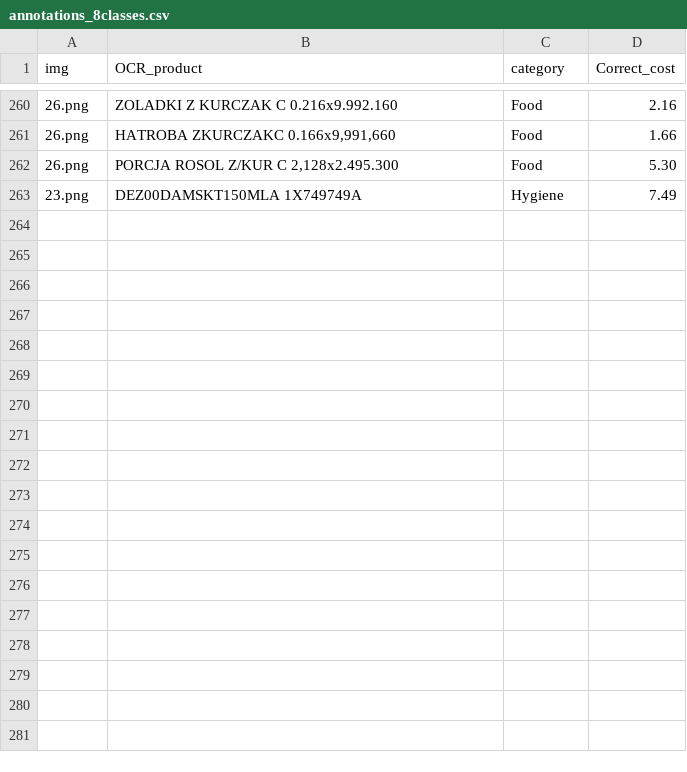
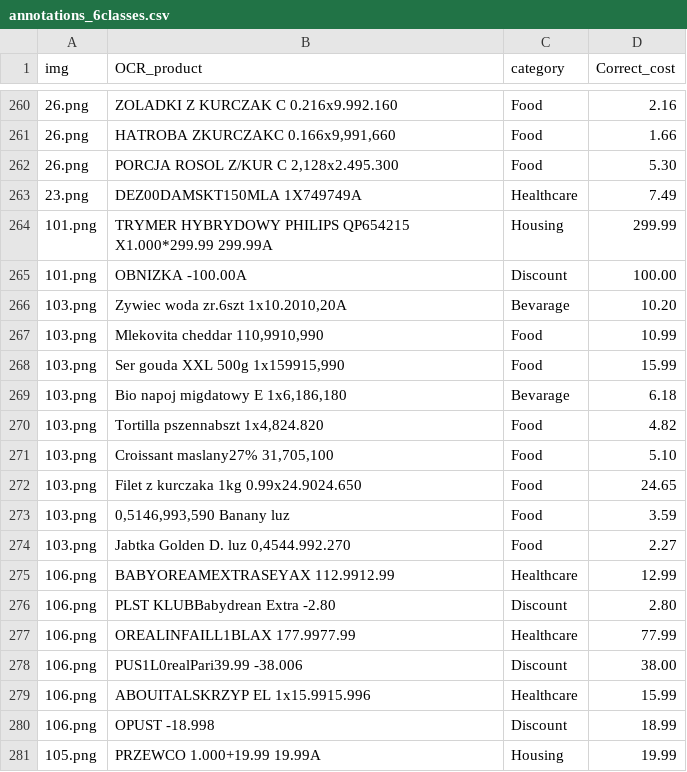
Before and after one commit to mizaqq/Magisterka, a CSV file: src/data/annotations/annotations_6classes.csv (was src/data/annotations/annotations_8classes.csv), drawn as a sheet; only a part is shown, gaps mark what is left out; the diff covers the shown part only.

```diff
--- a/src/data/annotations/annotations_8classes.csv
+++ b/src/data/annotations/annotations_6classes.csv
@@ -262,2 +262,20 @@ img,OCR_product,category,Correct_cost
 26.png,"PORCJA ROSOL Z/KUR C 2,128x2.495.300",Food,5.30
-23.png,DEZ00DAMSKT150MLA 1X749749A,Hygiene,7.49
+23.png,DEZ00DAMSKT150MLA 1X749749A,Healthcare,7.49
+101.png,TRYMER HYBRYDOWY PHILIPS QP654215 X1.000*299.99 299.99A,Housing,299.99
+101.png,OBNIZKA -100.00A,Discount,100.00
+103.png,"Zywiec woda zr.6szt 1x10.2010,20A",Bevarage,10.20
+103.png,"Mlekovita cheddar 110,9910,990",Food,10.99
+103.png,"Ser gouda XXL 500g 1x159915,990",Food,15.99
+103.png,"Bio napoj migdatowy E 1x6,186,180",Bevarage,6.18
+103.png,"Tortilla pszennabszt 1x4,824.820",Food,4.82
+103.png,"Croissant maslany27% 31,705,100",Food,5.10
+103.png,Filet z kurczaka 1kg 0.99x24.9024.650,Food,24.65
+103.png,"0,5146,993,590 Banany luz",Food,3.59
+103.png,"Jabtka Golden D. luz 0,4544.992.270",Food,2.27
+106.png,BABYOREAMEXTRASEYAX 112.9912.99,Healthcare,12.99
+106.png,PLST KLUBBabydrean Extra -2.80,Discount,2.80
+106.png,OREALINFAILL1BLAX 177.9977.99,Healthcare,77.99
+106.png,PUS1L0realPari39.99 -38.006,Discount,38.00
+106.png,ABOUITALSKRZYP EL 1x15.9915.996,Healthcare,15.99
+106.png,OPUST -18.998,Discount,18.99
+105.png,PRZEWCO 1.000+19.99 19.99A,Housing,19.99
```
Also changed, not shown: 11 added rows and 19 edited cells elsewhere in this file, src/data/annotations/gpt_generated_data8classes.csv, 36 other files.
